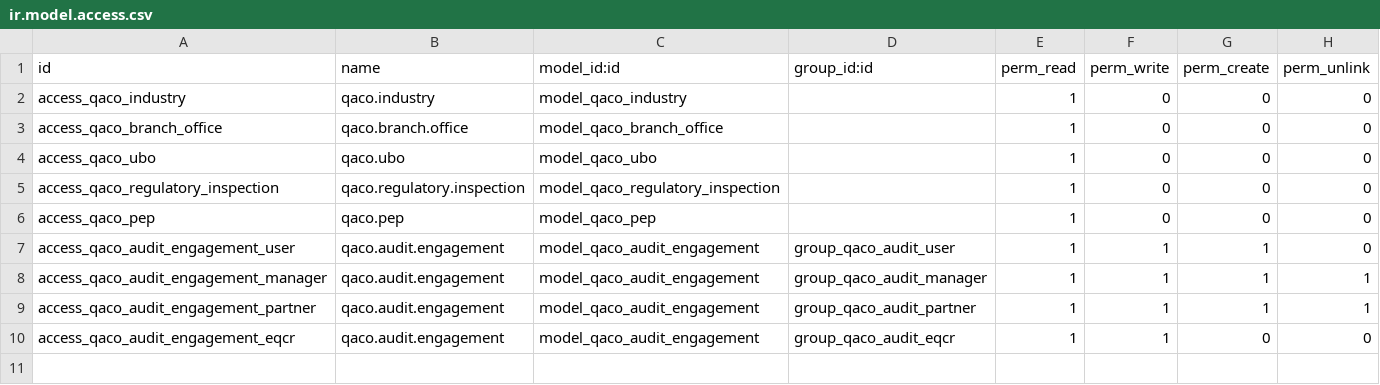
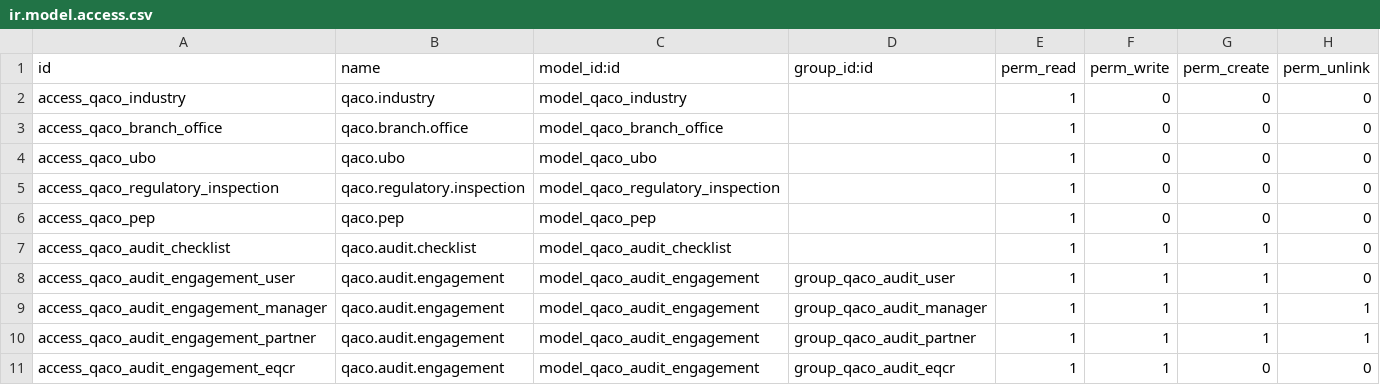
Before and after one commit to mbq11190/alamaudit, a CSV file: qaco_audit_system/qaco_audit/security/ir.model.access.csv, drawn as a sheet; the diff names each change by its address in the sheet, - before the commit and + after, or states it on an @@ line.

```diff
--- a/qaco_audit_system/qaco_audit/security/ir.model.access.csv
+++ b/qaco_audit_system/qaco_audit/security/ir.model.access.csv
+row 7: access_qaco_audit_checklist | qaco.audit.checklist | model_qaco_audit_checklist |  | 1 | 1 | 1 | 0
```
Also changed, not shown: 7 other files.
